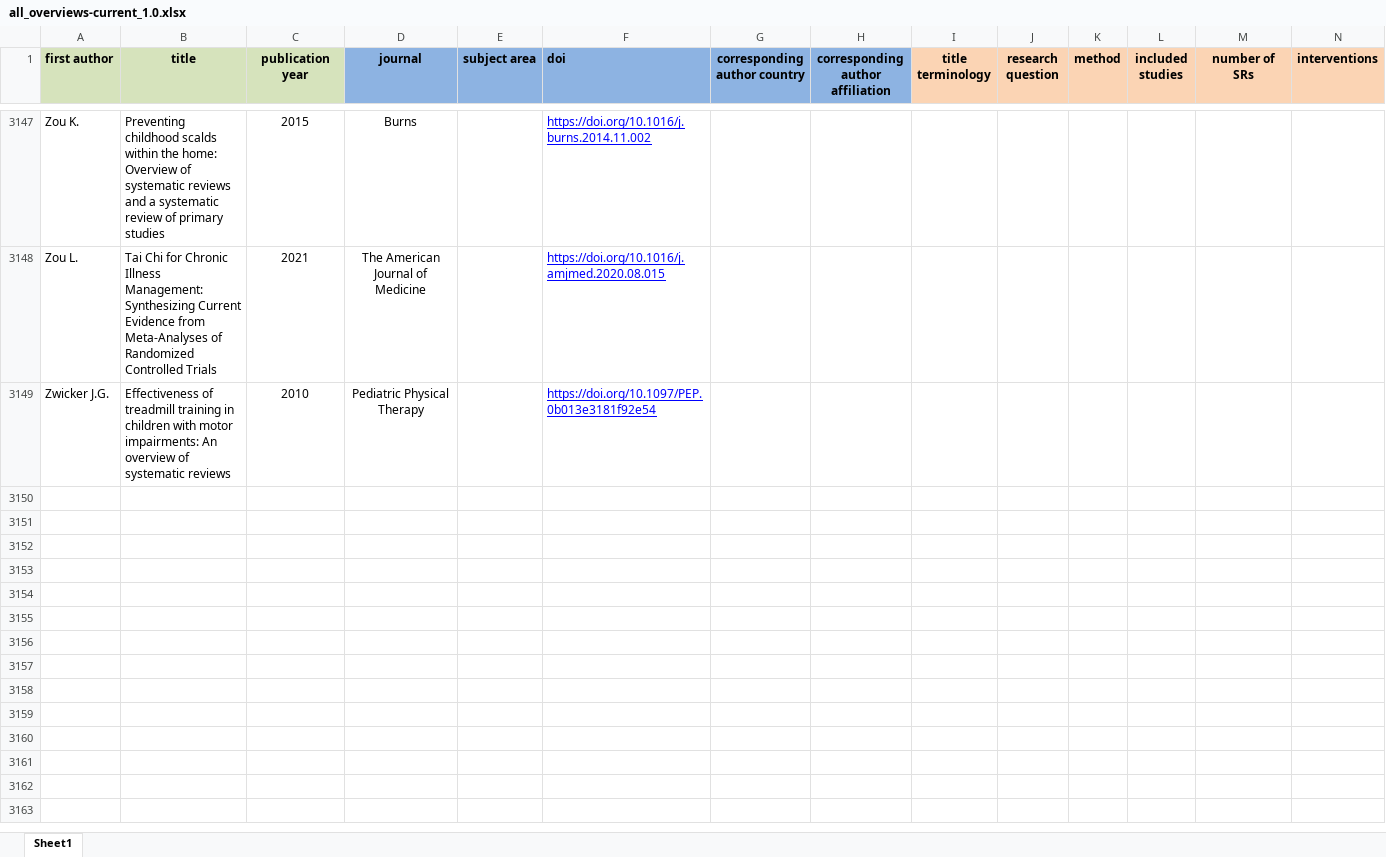
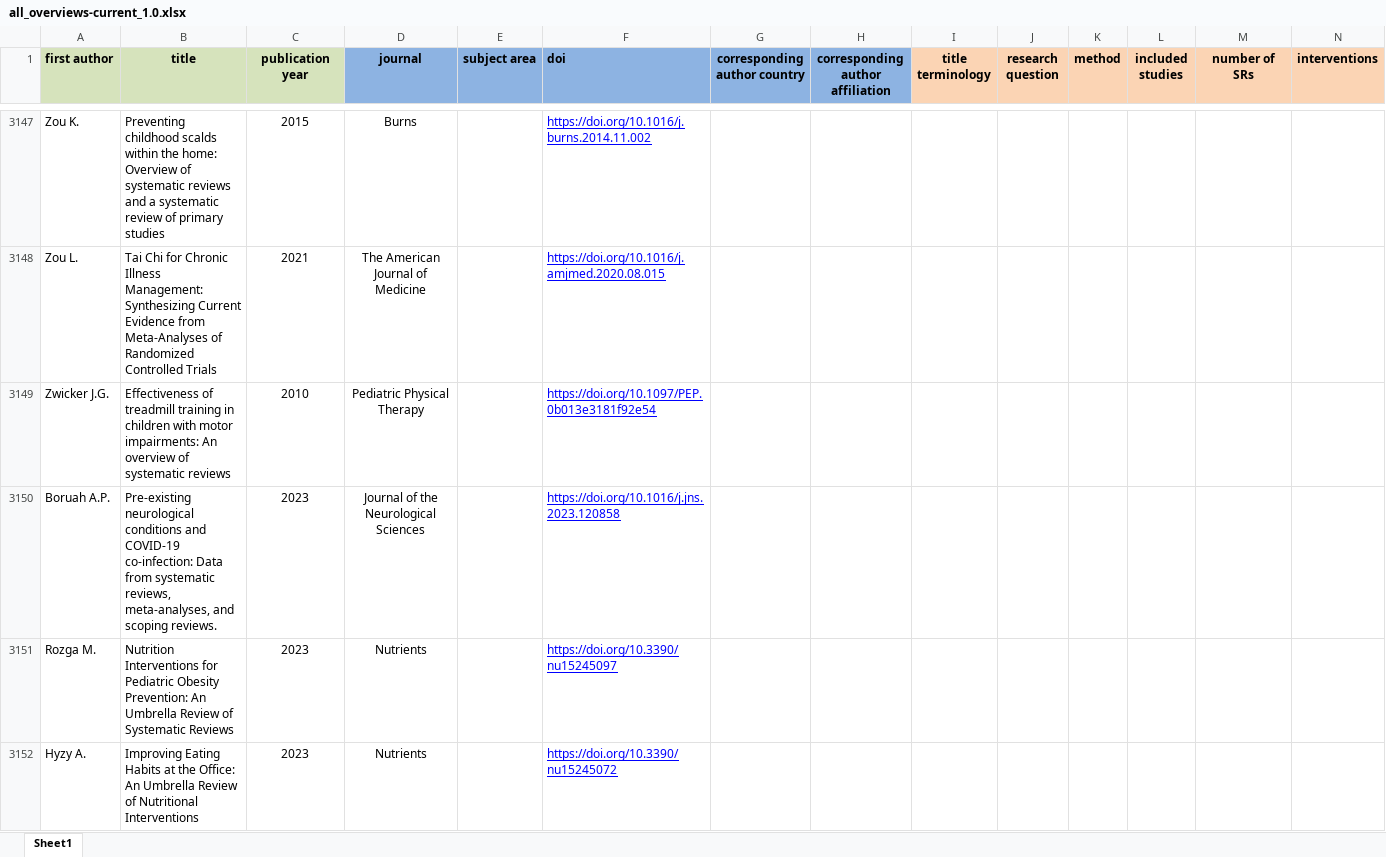
Before and after one commit to bougioukas/overview_megadatabase, an Excel workbook: _site/data/all_overviews-current_1.0.xlsx, sheet Sheet1, drawn as a sheet; only a part is shown, gaps mark what is left out; values as stored, in another font and other column widths than the file's, no borders; rows hold the shown columns only; the diff covers the shown part only; the diff names each change by its address in the sheet, - before the commit and + after, or states it on an @@ line.

```diff
--- a/_site/data/all_overviews-current_1.0.xlsx (sheet Sheet1)
+++ b/_site/data/all_overviews-current_1.0.xlsx (sheet Sheet1)
+row 3150: Boruah A.P. | Pre-existing neurological conditions and COVID-19 co-infection: Data from systematic reviews, meta-analyses, and scoping reviews. | 2023 | Journal of the Neurological Sciences |  | https://doi.org/10.1016/j.jns.2023.120858
+row 3151: Rozga M. | Nutrition Interventions for Pediatric Obesity Prevention: An Umbrella Review of Systematic Reviews | 2023 | Nutrients |  | https://doi.org/10.3390/nu15245097
+row 3152: Hyzy A. | Improving Eating Habits at the Office: An Umbrella Review of Nutritional Interventions | 2023 | Nutrients |  | https://doi.org/10.3390/nu15245072
```
Also changed, not shown: 7 added rows elsewhere in this sheet, _site/data/old_versions_backup/all_overviews-current_1.0.xlsx, data/all_overviews-current_1.0.xlsx, 10 other files.
